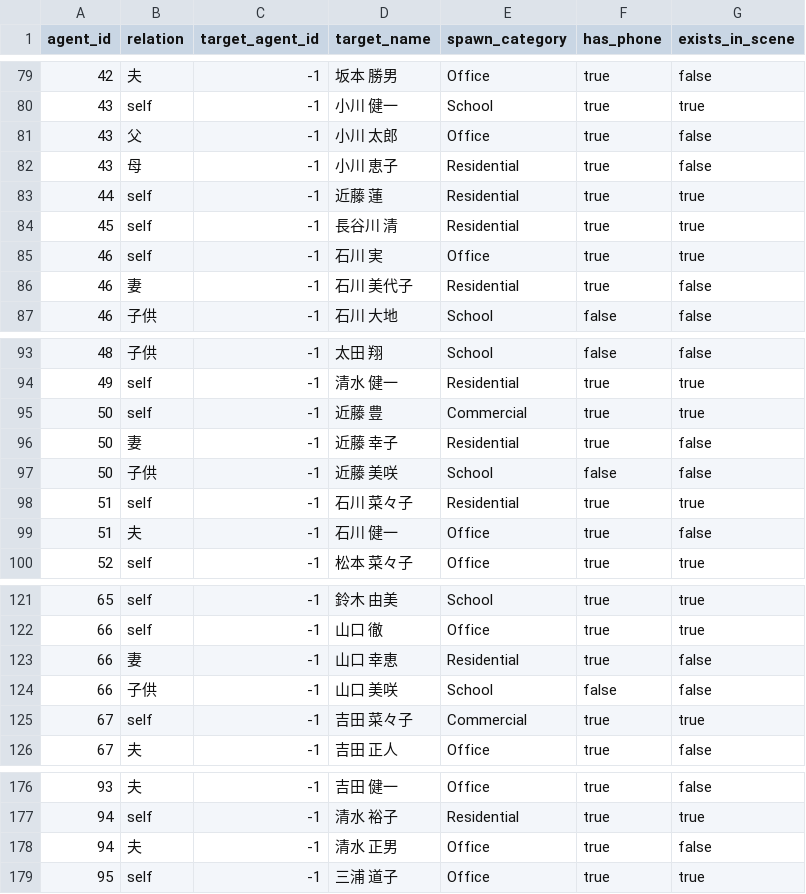
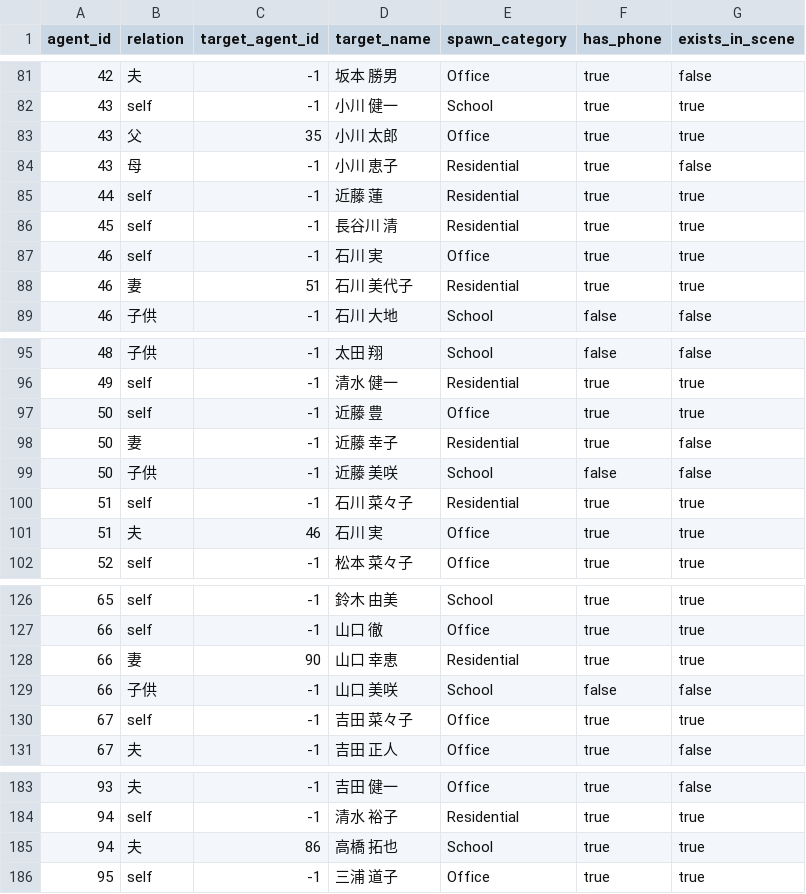
Before and after one commit to harukymmm/evacuation_simulation, a CSV file: Assets/Config/families.csv, drawn as a sheet; only a part is shown, gaps mark what is left out; the diff covers the shown part only.

```diff
--- a/Assets/Config/families.csv
+++ b/Assets/Config/families.csv
@@ -80,3 +82,3 @@ agent_id,relation,target_agent_id,target_name,spawn_category,has_phone,exists_in
 43,self,-1,小川 健一,School,true,true
-43,父,-1,小川 太郎,Office,true,false
+43,父,35,小川 太郎,Office,true,true
 43,母,-1,小川 恵子,Residential,true,false
@@ -85,3 +87,3 @@ agent_id,relation,target_agent_id,target_name,spawn_category,has_phone,exists_in
 46,self,-1,石川 実,Office,true,true
-46,妻,-1,石川 美代子,Residential,true,false
+46,妻,51,石川 美代子,Residential,true,true
 46,子供,-1,石川 大地,School,false,false
@@ -94,3 +96,3 @@ agent_id,relation,target_agent_id,target_name,spawn_category,has_phone,exists_in
 49,self,-1,清水 健一,Residential,true,true
-50,self,-1,近藤 豊,Commercial,true,true
+50,self,-1,近藤 豊,Office,true,true
 50,妻,-1,近藤 幸子,Residential,true,false
@@ -98,3 +100,3 @@ agent_id,relation,target_agent_id,target_name,spawn_category,has_phone,exists_in
 51,self,-1,石川 菜々子,Residential,true,true
-51,夫,-1,石川 健一,Office,true,false
+51,夫,46,石川 実,Office,true,true
 52,self,-1,松本 菜々子,Office,true,true
@@ -122,5 +127,5 @@ agent_id,relation,target_agent_id,target_name,spawn_category,has_phone,exists_in
 66,self,-1,山口 徹,Office,true,true
-66,妻,-1,山口 幸恵,Residential,true,false
+66,妻,90,山口 幸恵,Residential,true,true
 66,子供,-1,山口 美咲,School,false,false
-67,self,-1,吉田 菜々子,Commercial,true,true
+67,self,-1,吉田 菜々子,Office,true,true
 67,夫,-1,吉田 正人,Office,true,false
@@ -177,3 +184,3 @@ agent_id,relation,target_agent_id,target_name,spawn_category,has_phone,exists_in
 94,self,-1,清水 裕子,Residential,true,true
-94,夫,-1,清水 正男,Office,true,false
+94,夫,86,高橋 拓也,School,true,true
 95,self,-1,三浦 道子,Office,true,true
```
Also changed, not shown: 7 added rows and 30 edited cells elsewhere in this file, 49 other files.
